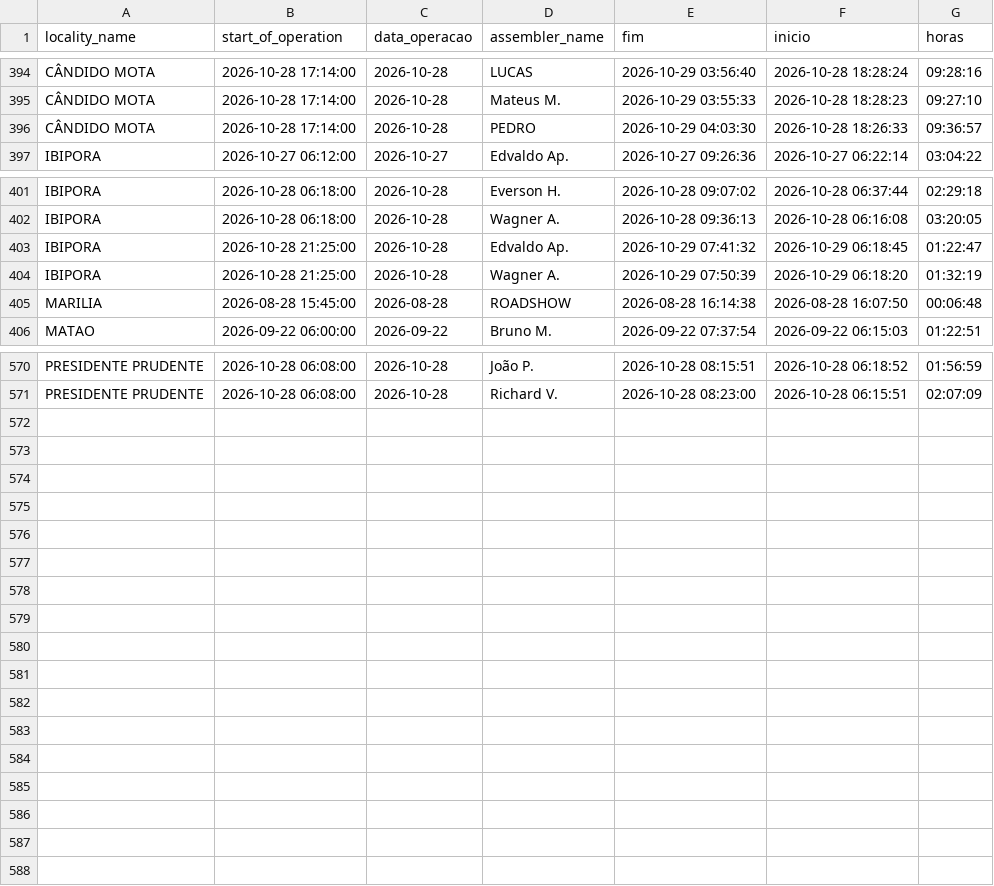
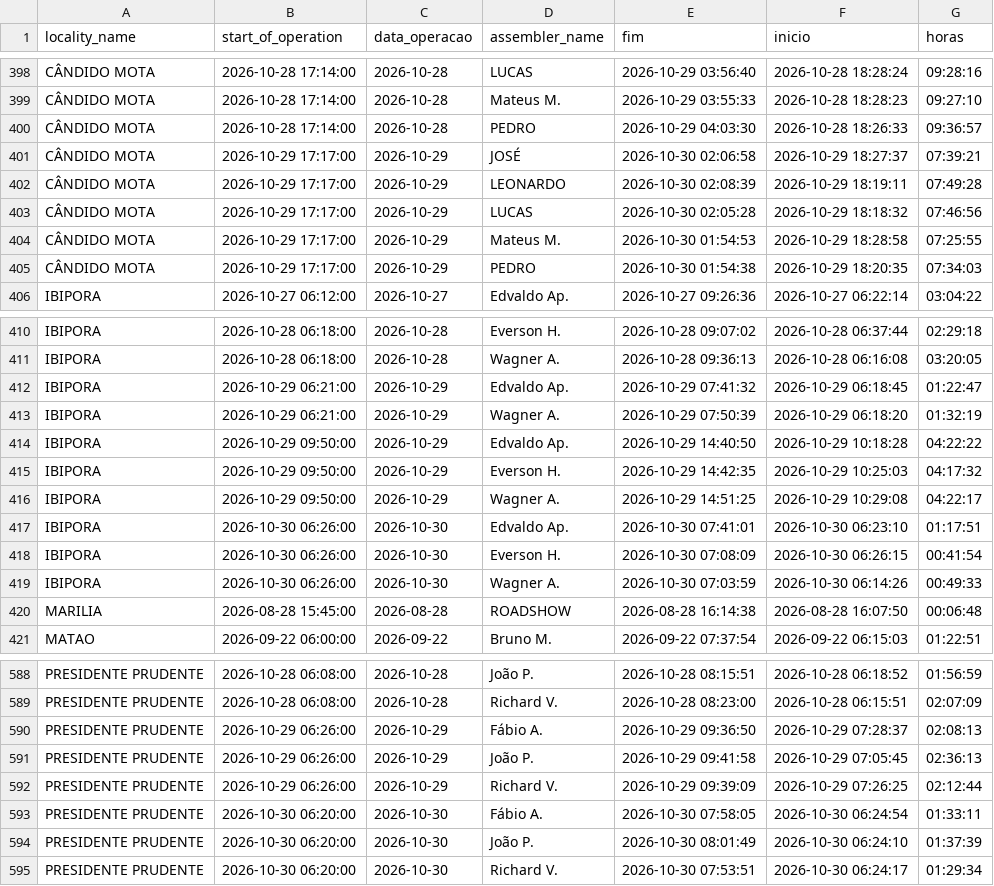
Before and after one commit to diogojfr/report-cdc-streamlit, a CSV file: data/tab_horas_trabalhadas.csv, drawn as a sheet; only a part is shown, gaps mark what is left out; the diff covers the shown part only.

```diff
--- a/data/tab_horas_trabalhadas.csv
+++ b/data/tab_horas_trabalhadas.csv
@@ -396,2 +400,7 @@ CÂNDIDO MOTA,2026-10-28 17:14:00,2026-10-28,Mateus M.,2026-10-29 03:55:33,2026-
 CÂNDIDO MOTA,2026-10-28 17:14:00,2026-10-28,PEDRO,2026-10-29 04:03:30,2026-10-28 18:26:33,09:36:57
+CÂNDIDO MOTA,2026-10-29 17:17:00,2026-10-29,JOSÉ,2026-10-30 02:06:58,2026-10-29 18:27:37,07:39:21
+CÂNDIDO MOTA,2026-10-29 17:17:00,2026-10-29,LEONARDO,2026-10-30 02:08:39,2026-10-29 18:19:11,07:49:28
+CÂNDIDO MOTA,2026-10-29 17:17:00,2026-10-29,LUCAS,2026-10-30 02:05:28,2026-10-29 18:18:32,07:46:56
+CÂNDIDO MOTA,2026-10-29 17:17:00,2026-10-29,Mateus M.,2026-10-30 01:54:53,2026-10-29 18:28:58,07:25:55
+CÂNDIDO MOTA,2026-10-29 17:17:00,2026-10-29,PEDRO,2026-10-30 01:54:38,2026-10-29 18:20:35,07:34:03
 IBIPORA,2026-10-27 06:12:00,2026-10-27,Edvaldo Ap.,2026-10-27 09:26:36,2026-10-27 06:22:14,03:04:22
@@ -402,4 +411,10 @@ IBIPORA,2026-10-28 06:18:00,2026-10-28,Everson H.,2026-10-28 09:07:02,2026-10-28
 IBIPORA,2026-10-28 06:18:00,2026-10-28,Wagner A.,2026-10-28 09:36:13,2026-10-28 06:16:08,03:20:05
-IBIPORA,2026-10-28 21:25:00,2026-10-28,Edvaldo Ap.,2026-10-29 07:41:32,2026-10-29 06:18:45,01:22:47
-IBIPORA,2026-10-28 21:25:00,2026-10-28,Wagner A.,2026-10-29 07:50:39,2026-10-29 06:18:20,01:32:19
+IBIPORA,2026-10-29 06:21:00,2026-10-29,Edvaldo Ap.,2026-10-29 07:41:32,2026-10-29 06:18:45,01:22:47
+IBIPORA,2026-10-29 06:21:00,2026-10-29,Wagner A.,2026-10-29 07:50:39,2026-10-29 06:18:20,01:32:19
+IBIPORA,2026-10-29 09:50:00,2026-10-29,Edvaldo Ap.,2026-10-29 14:40:50,2026-10-29 10:18:28,04:22:22
+IBIPORA,2026-10-29 09:50:00,2026-10-29,Everson H.,2026-10-29 14:42:35,2026-10-29 10:25:03,04:17:32
+IBIPORA,2026-10-29 09:50:00,2026-10-29,Wagner A.,2026-10-29 14:51:25,2026-10-29 10:29:08,04:22:17
+IBIPORA,2026-10-30 06:26:00,2026-10-30,Edvaldo Ap.,2026-10-30 07:41:01,2026-10-30 06:23:10,01:17:51
+IBIPORA,2026-10-30 06:26:00,2026-10-30,Everson H.,2026-10-30 07:08:09,2026-10-30 06:26:15,00:41:54
+IBIPORA,2026-10-30 06:26:00,2026-10-30,Wagner A.,2026-10-30 07:03:59,2026-10-30 06:14:26,00:49:33
 MARILIA,2026-08-28 15:45:00,2026-08-28,ROADSHOW,2026-08-28 16:14:38,2026-08-28 16:07:50,00:06:48
@@ -571 +589,7 @@ PRESIDENTE PRUDENTE,2026-10-28 06:08:00,2026-10-28,João P.,2026-10-28 08:15:51,
 PRESIDENTE PRUDENTE,2026-10-28 06:08:00,2026-10-28,Richard V.,2026-10-28 08:23:00,2026-10-28 06:15:51,02:07:09
+PRESIDENTE PRUDENTE,2026-10-29 06:26:00,2026-10-29,Fábio A.,2026-10-29 09:36:50,2026-10-29 07:28:37,02:08:13
+PRESIDENTE PRUDENTE,2026-10-29 06:26:00,2026-10-29,João P.,2026-10-29 09:41:58,2026-10-29 07:05:45,02:36:13
+PRESIDENTE PRUDENTE,2026-10-29 06:26:00,2026-10-29,Richard V.,2026-10-29 09:39:09,2026-10-29 07:26:25,02:12:44
+PRESIDENTE PRUDENTE,2026-10-30 06:20:00,2026-10-30,Fábio A.,2026-10-30 07:58:05,2026-10-30 06:24:54,01:33:11
+PRESIDENTE PRUDENTE,2026-10-30 06:20:00,2026-10-30,João P.,2026-10-30 08:01:49,2026-10-30 06:24:10,01:37:39
+PRESIDENTE PRUDENTE,2026-10-30 06:20:00,2026-10-30,Richard V.,2026-10-30 07:53:51,2026-10-30 06:24:17,01:29:34
```
Also changed, not shown: 7 added rows and 8 edited cells elsewhere in this file, data/caixa_hora.csv, data/media_conf_dia.csv, 8 other files.
